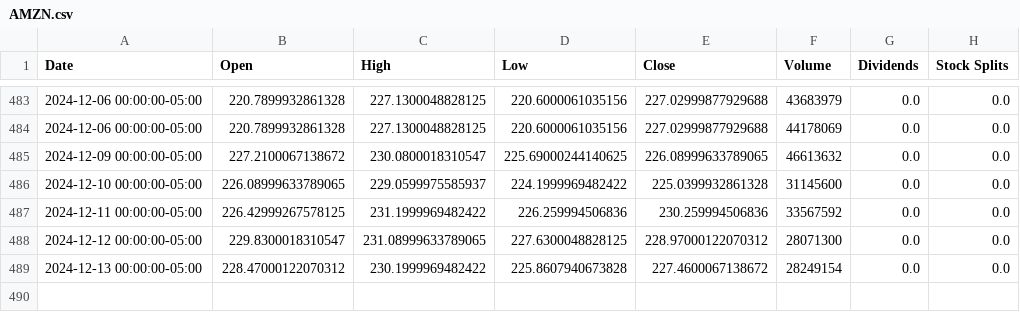
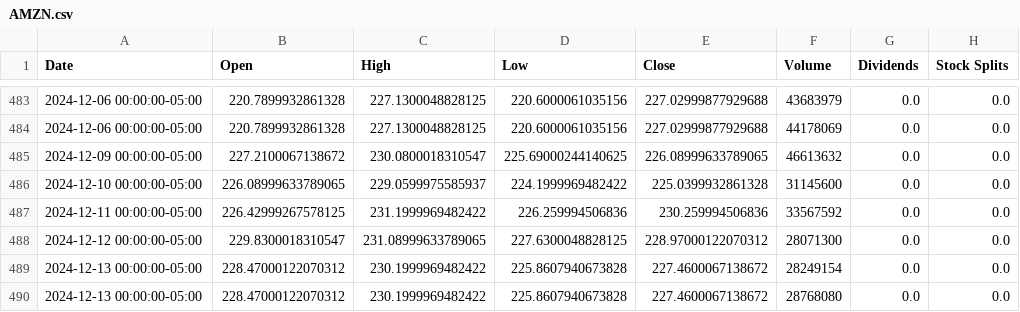
Before and after one commit to saisandeep97/StockForecastSentimentEndtoEnd, a CSV file: stock_data/AMZN.csv, drawn as a sheet; only a part is shown, gaps mark what is left out.

Commit message:
Update stock and news data

```diff
--- a/stock_data/AMZN.csv
+++ b/stock_data/AMZN.csv
@@ -489 +489,2 @@ Date,Open,High,Low,Close,Volume,Dividends,Stock Splits
 2024-12-13 00:00:00-05:00,228.47000122070312,230.1999969482422,225.8607940673828,227.4600067138672,28249154,0.0,0.0
+2024-12-13 00:00:00-05:00,228.47000122070312,230.1999969482422,225.8607940673828,227.4600067138672,28768080,0.0,0.0
```
Also changed, not shown: stock_data/AAPL.csv, stock_data/GOOGL.csv, 2 other files.
